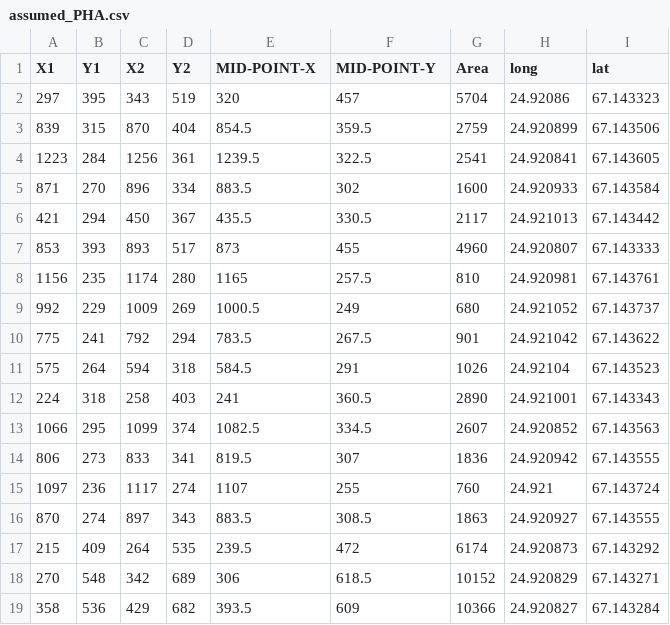
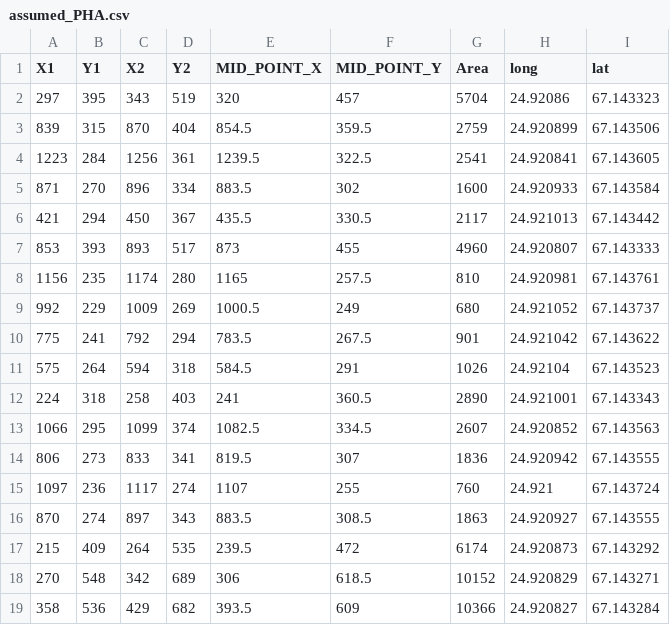
Before and after one commit to wanderloop/WanderlustAI, a CSV file: assumed_PHA.csv, drawn as a sheet.

Commit message:
Update assumed_PHA.csv

```diff
--- a/assumed_PHA.csv
+++ b/assumed_PHA.csv
@@ -1,2 +1,2 @@
-X1,Y1,X2,Y2,MID-POINT-X,MID-POINT-Y,Area,long,lat
+X1,Y1,X2,Y2,MID_POINT_X,MID_POINT_Y,Area,long,lat
 297,395,343,519,320,457,5704,24.92086,67.143323
```
